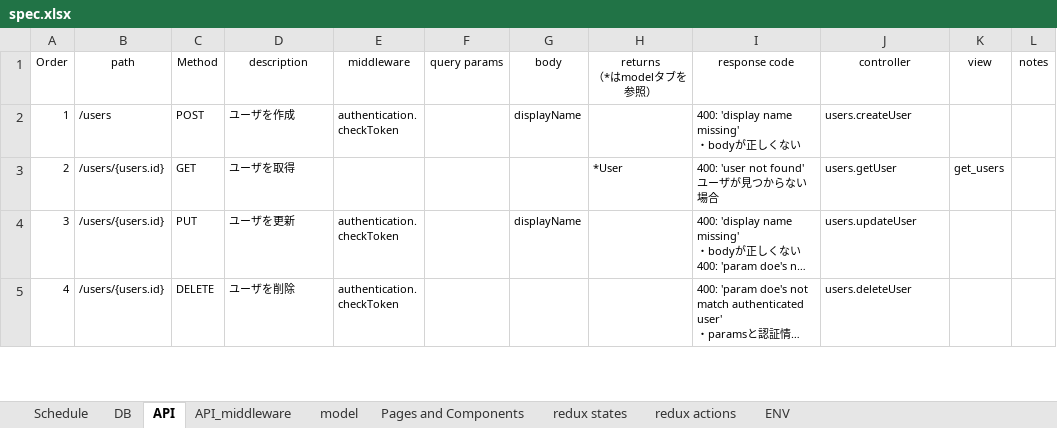
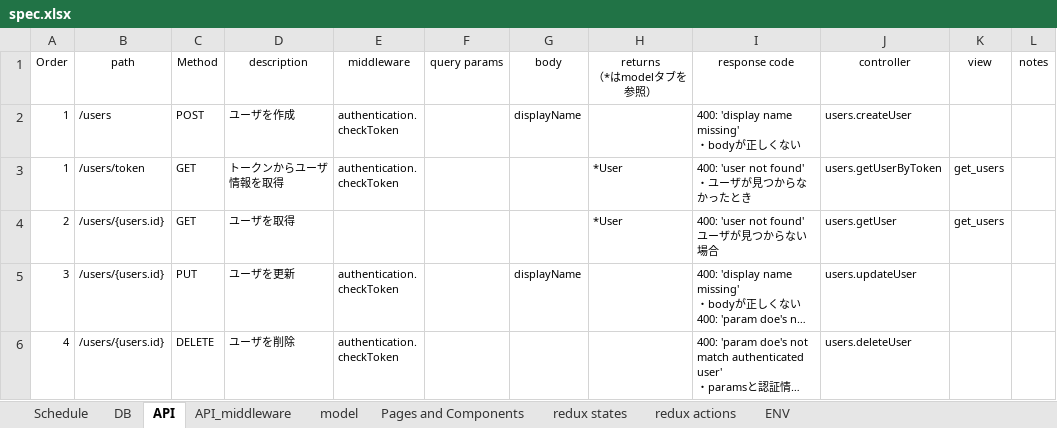
Before and after one commit to tam315/travelr, an Excel workbook: packages/travelr-be/spec/spec.xlsx, sheet API, drawn as a sheet; only a part is shown; long unchanged cells end in …; values as stored, in another font and other column widths than the file's, no borders; ↵ is a line break in a cell; the diff covers the shown part only; the diff names each change by its address in the sheet, - before the commit and + after, or states it on an @@ line.

```diff
--- a/packages/travelr-be/spec/spec.xlsx (sheet API)
+++ b/packages/travelr-be/spec/spec.xlsx (sheet API)
+row 3: 1 | /users/token | GET | トークンからユーザ情報を取得 | authentication. ↵ checkToken |  |  | *User | 400: 'user not found' ↵ ・ユーザが見つからなかったとき | users.getUserByToken | get_users
```
Also changed, not shown: 2 edited cells elsewhere in this sheet, sheet redux actions, sheet Pages and Components, sheet Schedule, sheet redux states, sheet model, 1 other file.
